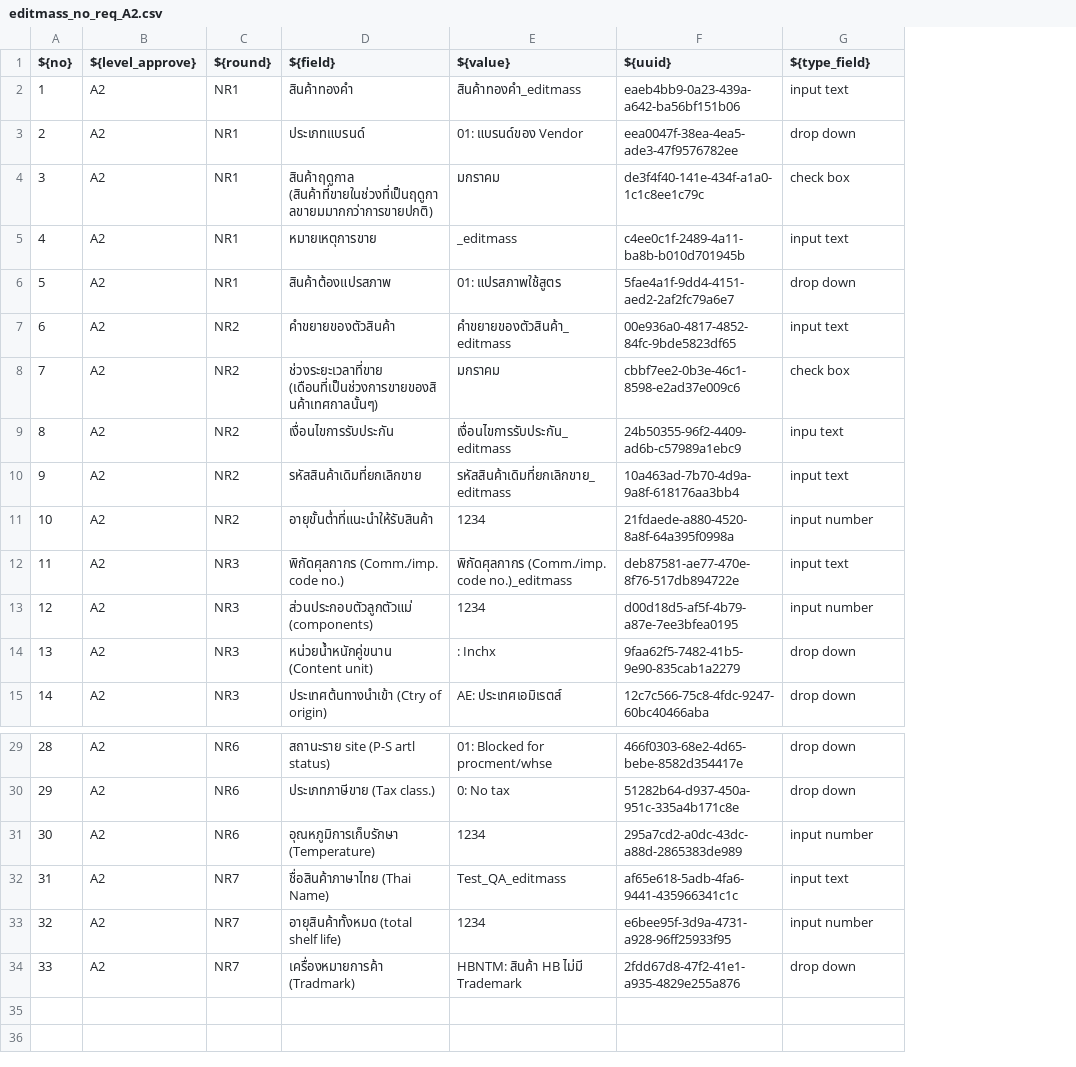
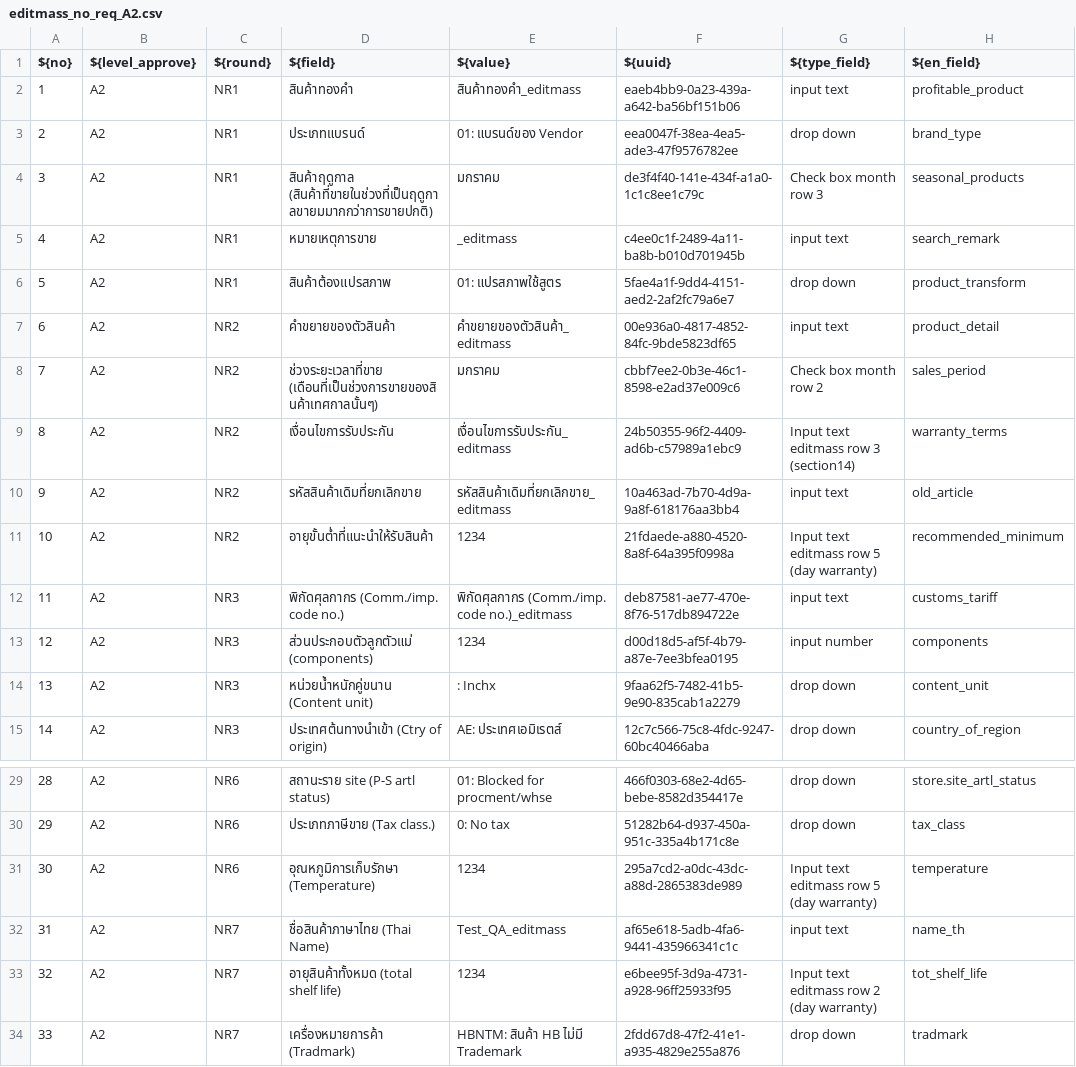
Before and after one commit to Guntaeng/art_editmass, a CSV file: resources/editmass_no_req_A2.csv, drawn as a sheet; only a part is shown, gaps mark what is left out; the diff names each change by its address in the sheet, - before the commit and + after, or states it on an @@ line.

```diff
--- a/resources/editmass_no_req_A2.csv
+++ b/resources/editmass_no_req_A2.csv
+column H (${en_field}), rows 2-15: profitable_product | brand_type | seasonal_products | search_remark | product_transform | product_detail | sales_period | warranty_terms | old_article | recommended_minimum | customs_tariff | components | content_unit | country_of_region; rows 29-34: store.site_artl_status | tax_class | temperature | name_th | tot_shelf_life | tradmark
-G4 (${type_field}): check box
+G4 (${type_field}): Check box month row 3
-G8 (${type_field}): check box
+G8 (${type_field}): Check box month row 2
-G9 (${type_field}): inpu text
+G9 (${type_field}): Input text editmass row 3 (section14)
-G11 (${type_field}): input number
+G11 (${type_field}): Input text editmass row 5 (day warranty)
-G31 (${type_field}): input number
+G31 (${type_field}): Input text editmass row 5 (day warranty)
-G33 (${type_field}): input number
+G33 (${type_field}): Input text editmass row 2 (day warranty)
```
Also changed, not shown: resources/editmass_no_req_A3.csv, 18 other files.
